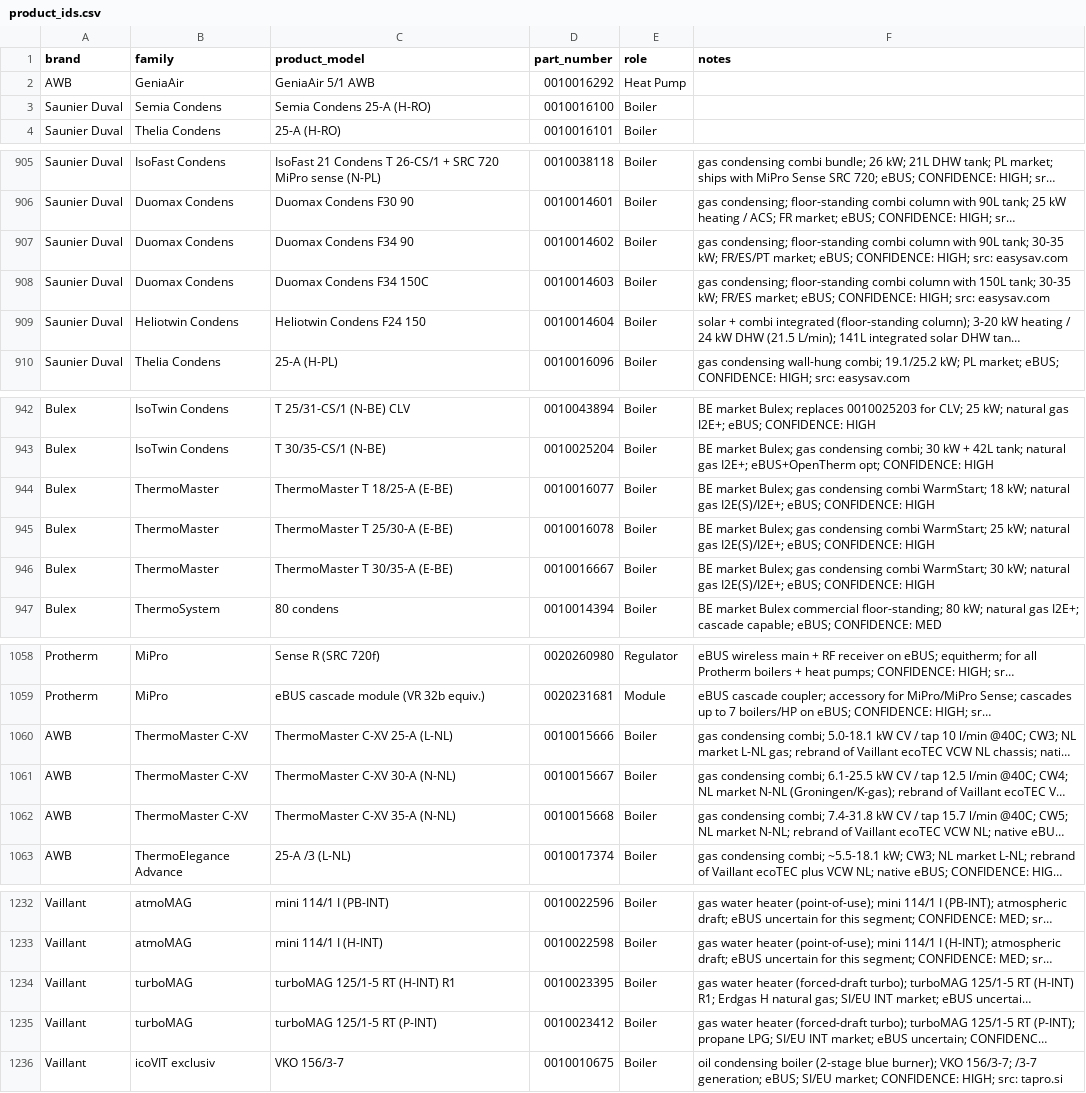
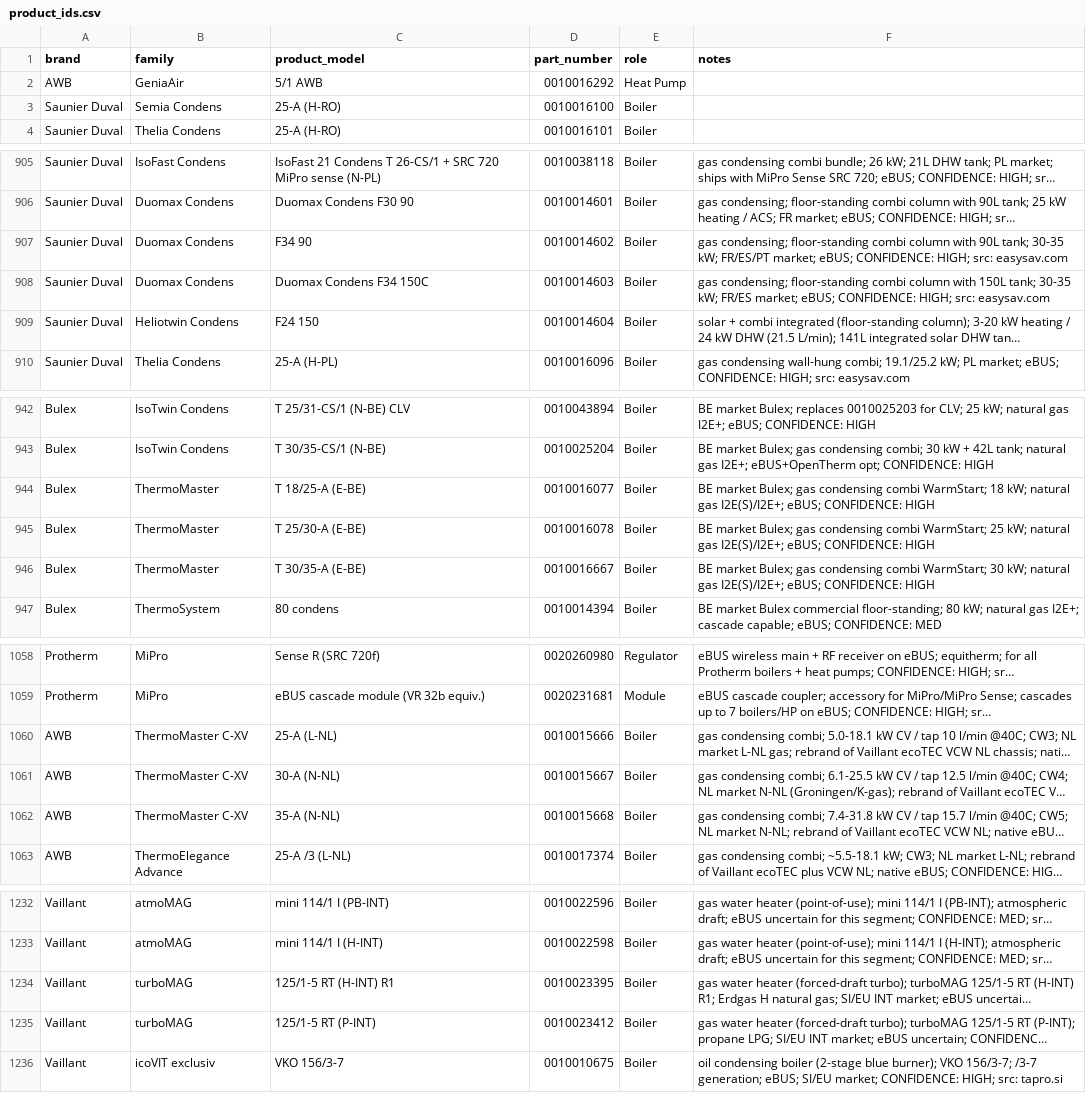
Before and after one commit to Project-Helianthus/helianthus-ebusreg, a CSV file: vaillant/productids/product_ids.csv, drawn as a sheet; only a part is shown, gaps mark what is left out; long unchanged cells end in …; the diff covers the shown part only; the diff names each change by its address in the sheet, - before the commit and + after, or states it on an @@ line.

```diff
--- a/vaillant/productids/product_ids.csv
+++ b/vaillant/productids/product_ids.csv
-C2 (product_model): GeniaAir 5/1 AWB
+C2 (product_model): 5/1 AWB
-C3 (product_model): Semia Condens 25-A (H-RO)
+C3 (product_model): 25-A (H-RO)
-C907 (product_model): Duomax Condens F34 90
+C907 (product_model): F34 90
-C909 (product_model): Heliotwin Condens F24 150
+C909 (product_model): F24 150
-C944 (product_model): ThermoMaster T 18/25-A (E-BE)
+C944 (product_model): T 18/25-A (E-BE)
-C945 (product_model): ThermoMaster T 25/30-A (E-BE)
+C945 (product_model): T 25/30-A (E-BE)
-C946 (product_model): ThermoMaster T 30/35-A (E-BE)
+C946 (product_model): T 30/35-A (E-BE)
-C1060 (product_model): ThermoMaster C-XV 25-A (L-NL)
+C1060 (product_model): 25-A (L-NL)
-C1061 (product_model): ThermoMaster C-XV 30-A (N-NL)
+C1061 (product_model): 30-A (N-NL)
-C1062 (product_model): ThermoMaster C-XV 35-A (N-NL)
+C1062 (product_model): 35-A (N-NL)
-C1234 (product_model): turboMAG 125/1-5 RT (H-INT) R1
+C1234 (product_model): 125/1-5 RT (H-INT) R1
-C1235 (product_model): turboMAG 125/1-5 RT (P-INT)
+C1235 (product_model): 125/1-5 RT (P-INT)
```
Also changed, not shown: 15 edited cells elsewhere in this file.
